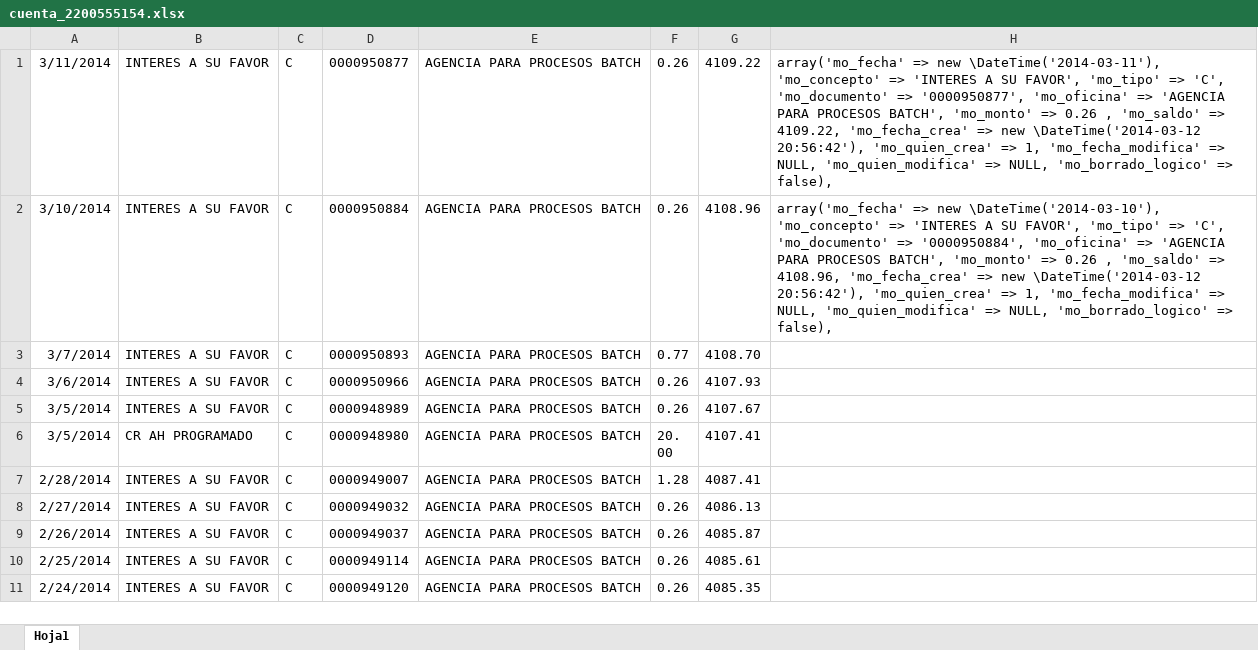
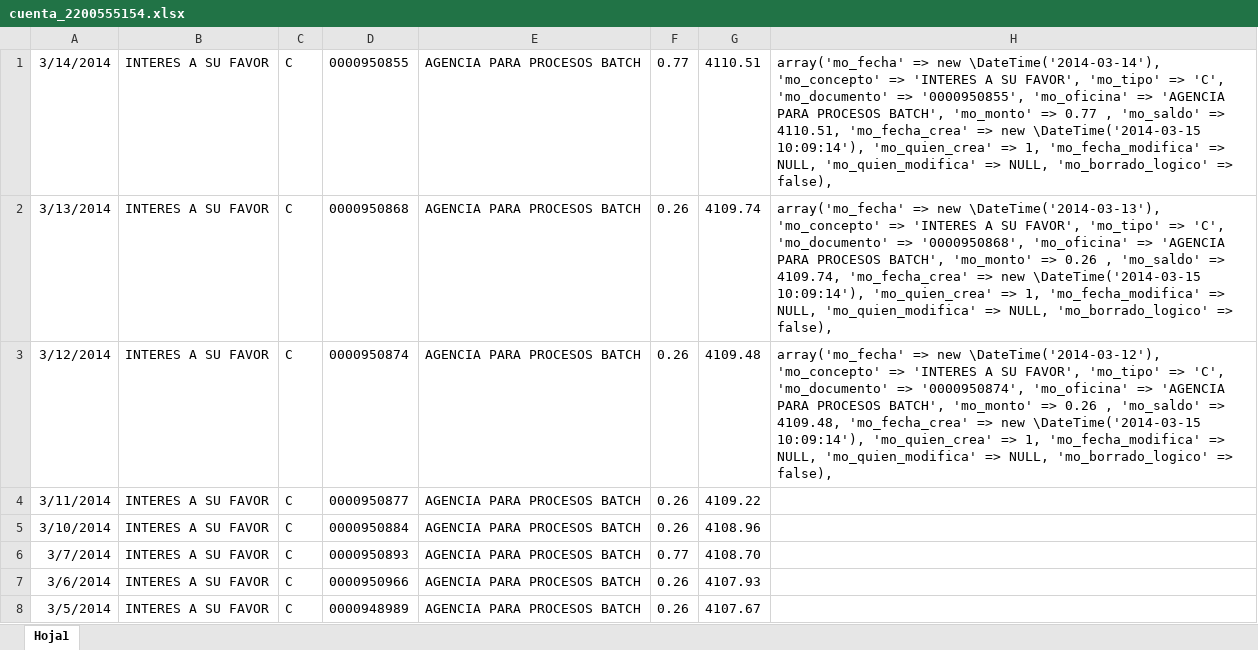
Before and after one commit to def3980/dml2, an Excel workbook: backup/cuenta_2200555154.xlsx, sheet Hoja1, drawn as a sheet; only a part is shown; the shorter side is filled out with more unchanged rows; values as stored, in another font and other column widths than the file's, no borders; addresses are those after the commit; the diff names each change by its address in the sheet, - before the commit and + after, or states it on an @@ line.

```diff
--- a/backup/cuenta_2200555154.xlsx (sheet Hoja1)
+++ b/backup/cuenta_2200555154.xlsx (sheet Hoja1)
+row 1: 3/14/2014 | INTERES A SU FAVOR | C | 0000950855 | AGENCIA PARA PROCESOS BATCH | 0.77 | 4110.51 | array('mo_fecha' => new \DateTime('2014-03-14'), 'mo_concepto' => 'INTERES A SU FAVOR', 'mo_tipo' => 'C', 'mo_documento' => '0000950855', 'mo_oficina' => 'AGENCIA PARA PROCESOS BATCH', 'mo_monto' => 0.77 , 'mo_saldo' => 4110.51, 'mo_fecha_crea' => new \DateTime('2014-03-15 10:09:14'), 'mo_quien_crea' => 1, 'mo_fecha_modifica' => NULL, 'mo_quien_modifica' => NULL, 'mo_borrado_logico' => false),
+row 2: 3/13/2014 | INTERES A SU FAVOR | C | 0000950868 | AGENCIA PARA PROCESOS BATCH | 0.26 | 4109.74 | array('mo_fecha' => new \DateTime('2014-03-13'), 'mo_concepto' => 'INTERES A SU FAVOR', 'mo_tipo' => 'C', 'mo_documento' => '0000950868', 'mo_oficina' => 'AGENCIA PARA PROCESOS BATCH', 'mo_monto' => 0.26 , 'mo_saldo' => 4109.74, 'mo_fecha_crea' => new \DateTime('2014-03-15 10:09:14'), 'mo_quien_crea' => 1, 'mo_fecha_modifica' => NULL, 'mo_quien_modifica' => NULL, 'mo_borrado_logico' => false),
+row 3: 3/12/2014 | INTERES A SU FAVOR | C | 0000950874 | AGENCIA PARA PROCESOS BATCH | 0.26 | 4109.48 | array('mo_fecha' => new \DateTime('2014-03-12'), 'mo_concepto' => 'INTERES A SU FAVOR', 'mo_tipo' => 'C', 'mo_documento' => '0000950874', 'mo_oficina' => 'AGENCIA PARA PROCESOS BATCH', 'mo_monto' => 0.26 , 'mo_saldo' => 4109.48, 'mo_fecha_crea' => new \DateTime('2014-03-15 10:09:14'), 'mo_quien_crea' => 1, 'mo_fecha_modifica' => NULL, 'mo_quien_modifica' => NULL, 'mo_borrado_logico' => false),
-H4: array('mo_fecha' => new \DateTime('2014-03-11'), 'mo_concepto' => 'INTERES A SU FAVOR', 'mo_tipo' => 'C', 'mo_documento' => '0000950877', 'mo_oficina' => 'AGENCIA PARA PROCESOS BATCH', 'mo_monto' => 0.26 , 'mo_saldo' => 4109.22, 'mo_fecha_crea' => new \DateTime('2014-03-12 20:56:42'), 'mo_quien_crea' => 1, 'mo_fecha_modifica' => NULL, 'mo_quien_modifica' => NULL, 'mo_borrado_logico' => false),
+H4: (empty)
-H5: array('mo_fecha' => new \DateTime('2014-03-10'), 'mo_concepto' => 'INTERES A SU FAVOR', 'mo_tipo' => 'C', 'mo_documento' => '0000950884', 'mo_oficina' => 'AGENCIA PARA PROCESOS BATCH', 'mo_monto' => 0.26 , 'mo_saldo' => 4108.96, 'mo_fecha_crea' => new \DateTime('2014-03-12 20:56:42'), 'mo_quien_crea' => 1, 'mo_fecha_modifica' => NULL, 'mo_quien_modifica' => NULL, 'mo_borrado_logico' => false),
+H5: (empty)
```
Also changed, not shown: backup/cuenta_2200555126.xlsx, backup/cuenta_3940694600.xlsx, 6 other files.
